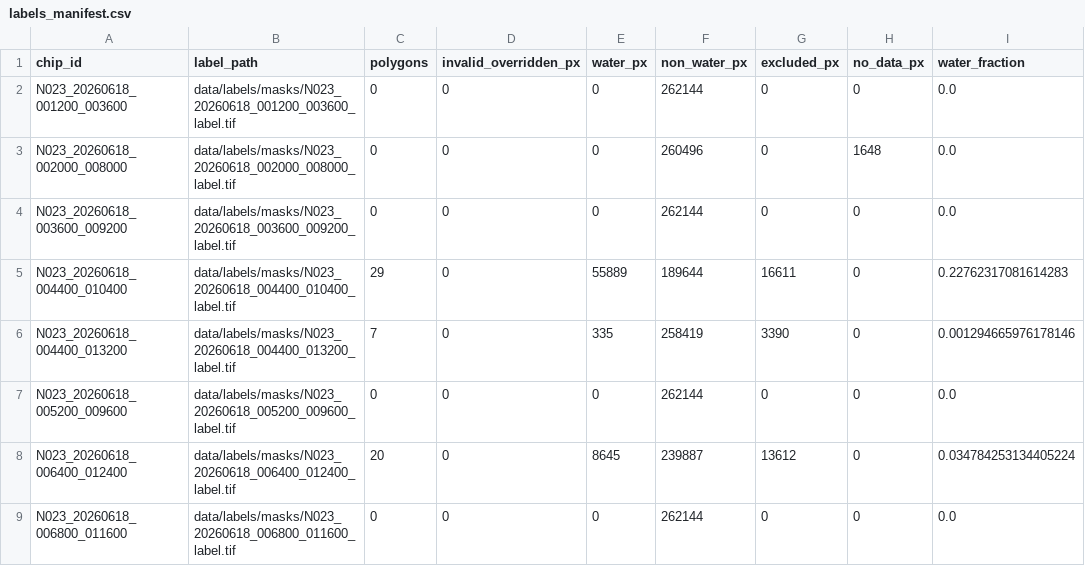
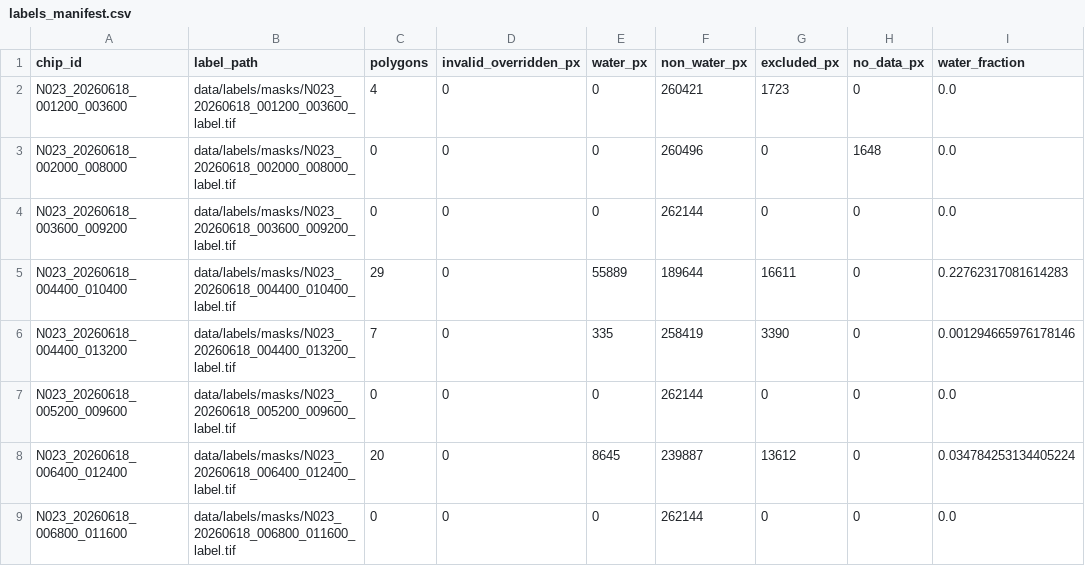
Before and after one commit to cs59300-deep-learning/nisar-flood-mapping, a CSV file: data/labels/masks/labels_manifest.csv, drawn as a sheet; only a part is shown.

Commit message:
data(E5): add polygon annotations for chip N023_20260618_001200_003600
- Add 4 polygon annotations to N023_20260618_001200_003600.geojson
- Update labels_manifest.csv to reflect 4 new polygons and recalculated pixel statistics
- Labeller: varunteja99, labelled on 2026-11-13, evidence tier 1
- Pixel counts updated: non_water_px 262144 → 260421, excluded_px 0 → 1723

```diff
--- a/data/labels/masks/labels_manifest.csv
+++ b/data/labels/masks/labels_manifest.csv
@@ -1,3 +1,3 @@
 chip_id,label_path,polygons,invalid_overridden_px,water_px,non_water_px,excluded_px,no_data_px,water_fraction
-N023_20260618_001200_003600,data/labels/masks/N023_20260618_001200_003600_label.tif,0,0,0,262144,0,0,0.0
+N023_20260618_001200_003600,data/labels/masks/N023_20260618_001200_003600_label.tif,4,0,0,260421,1723,0,0.0
 N023_20260618_002000_008000,data/labels/masks/N023_20260618_002000_008000_label.tif,0,0,0,260496,0,1648,0.0
```
Also changed, not shown: 1 other file.
